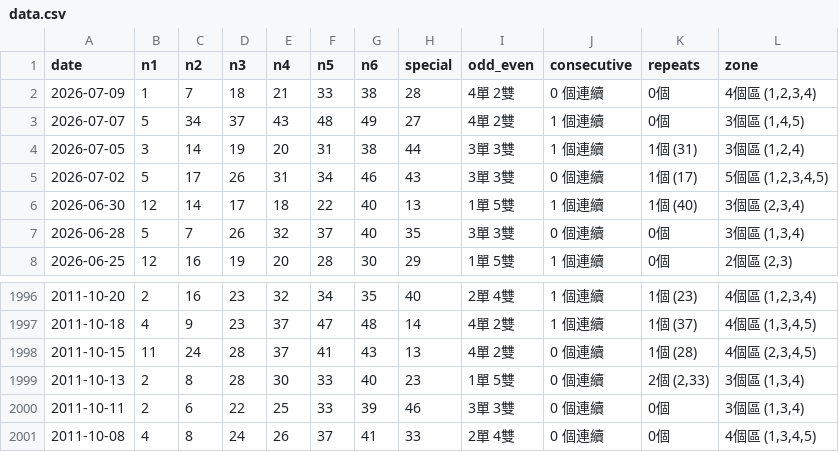
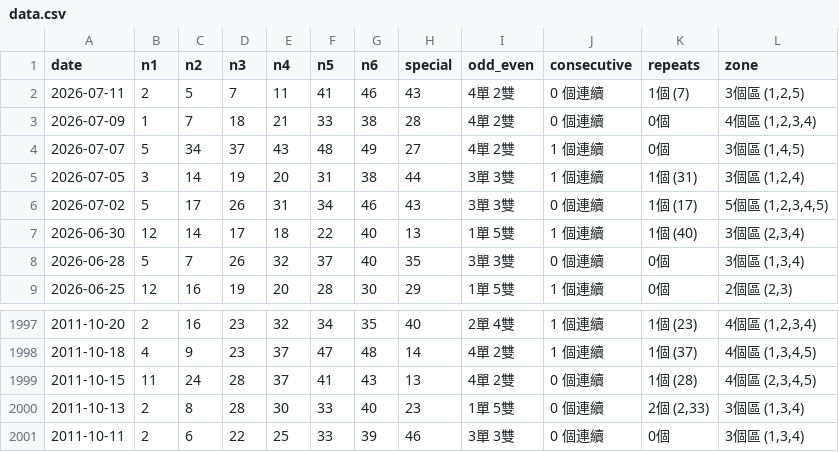
Before and after one commit to ycmycmkaka/marksix-stats, a CSV file: data.csv, drawn as a sheet; only a part is shown, gaps mark what is left out.

Commit message:
Auto-update: Latest Mark Six results

```diff
--- a/data.csv
+++ b/data.csv
@@ -1,2 +1,3 @@
 date,n1,n2,n3,n4,n5,n6,special,odd_even,consecutive,repeats,zone
+2026-07-11,2,5,7,11,41,46,43,4單 2雙,0 個連續,1個 (7),"3個區 (1,2,5)"
 2026-07-09,1,7,18,21,33,38,28,4單 2雙,0 個連續,0個,"4個區 (1,2,3,4)"
@@ -2000,2 +2001 @@
 2011-10-11,2,6,22,25,33,39,46,3單 3雙,0 個連續,0個,"3個區 (1,3,4)"
-2011-10-08,4,8,24,26,37,41,33,2單 4雙,0 個連續,0個,"4個區 (1,3,4,5)"
```
